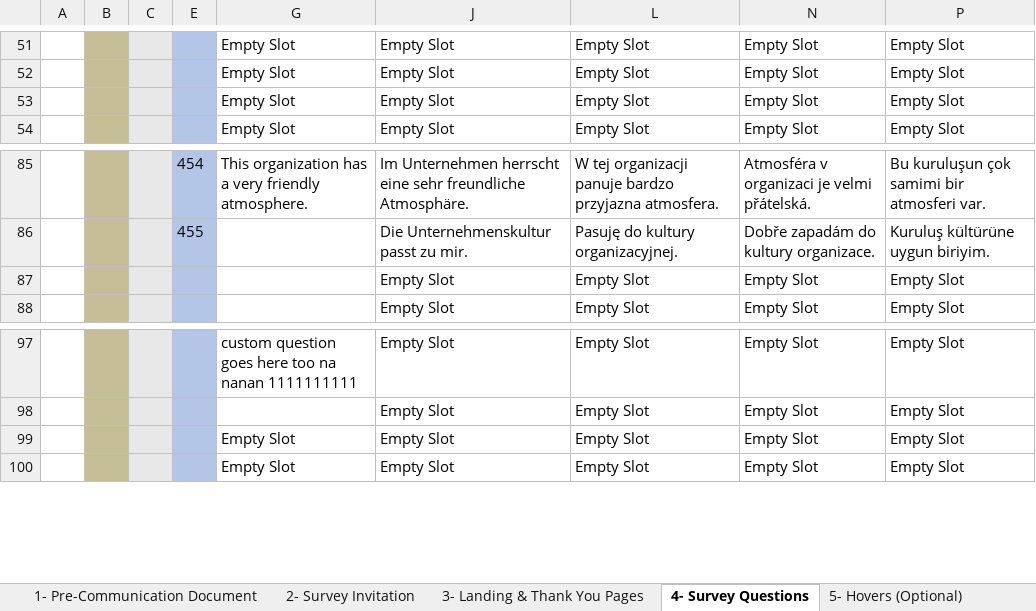
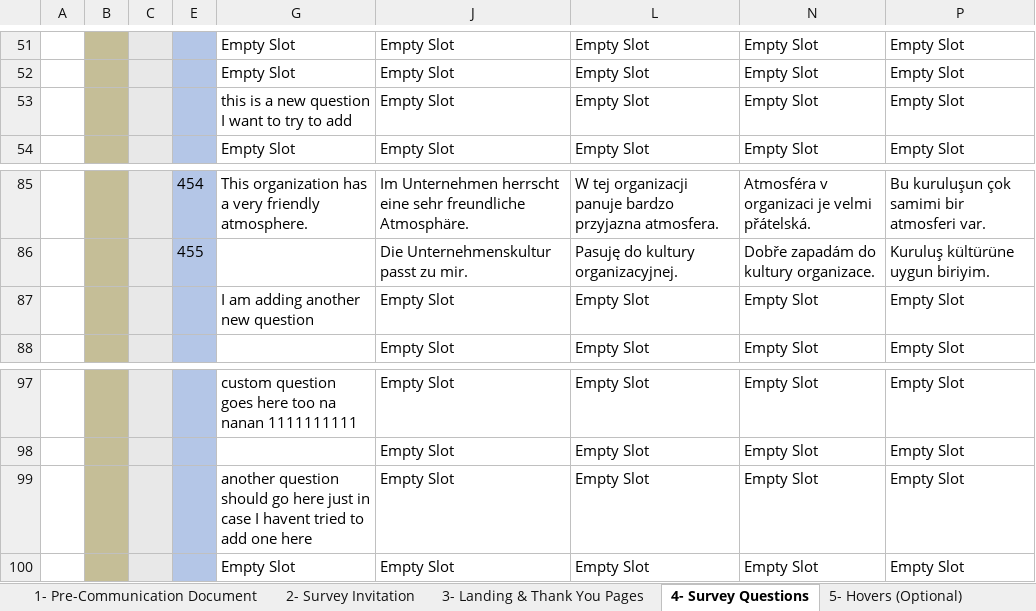
Before and after one commit to hreid25/Survey-Build-Automation, an Excel workbook: Delete Edit Test QIL.xlsm, sheet 4- Survey Questions, drawn as a sheet; only a part is shown, gaps mark what is left out; values as stored, in another font and other column widths than the file's, no borders; charts and pictures and conditional formats not drawn; the diff names each change by its address in the sheet, - before the commit and + after, or states it on an @@ line.

Commit message:
Deletion & Addition Error Catching
Delete Block - added checks to ensure we are scanning question pages for existence of question and then skipping
Add Block - added checks to ensure we are scanning for existence of custom question and skipping if already present.
Also updated Chrome Driver with Chrome Driver Manager. Some files may be missing the new libraries "from webdriver_manager.chrome import ChromeDriverManager"

```diff
--- a/Delete Edit Test QIL.xlsm (sheet 4- Survey Questions)
+++ b/Delete Edit Test QIL.xlsm (sheet 4- Survey Questions)
-G53: Empty Slot
+G53: this is a new question I want to try to add
-G87: (empty)
+G87: I am adding another new question
-G99: Empty Slot
+G99: another question should go here just in case I havent tried to add one here
```
Also changed, not shown: 4 other files.
